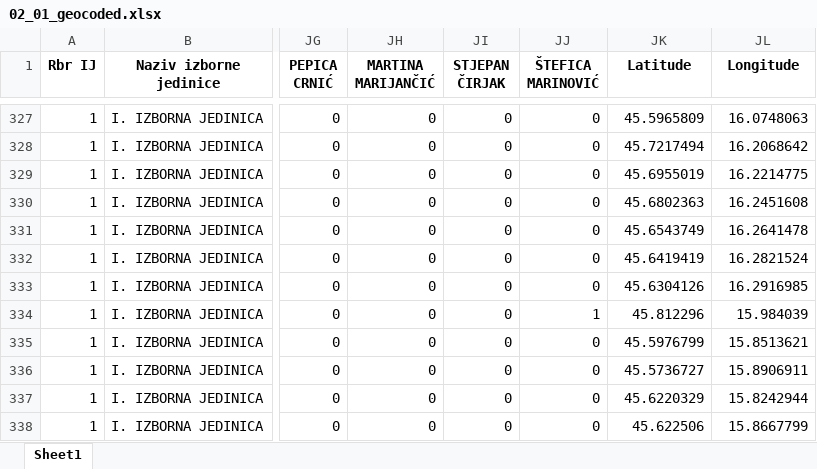
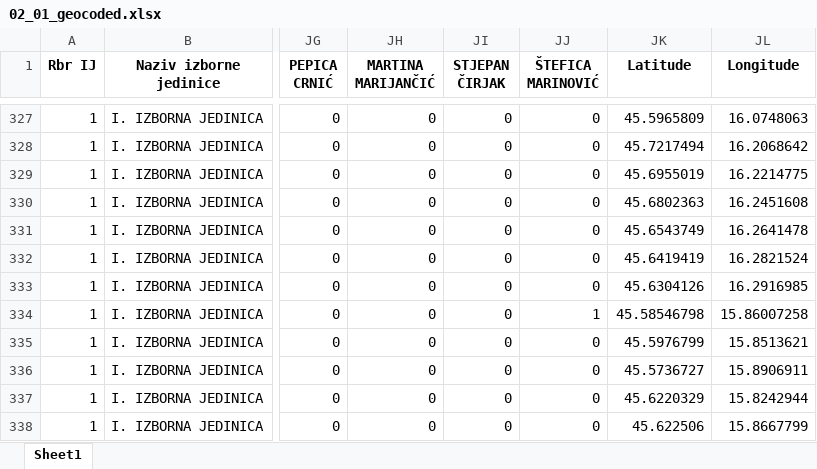
Before and after one commit to AXork99/ProjektR_2024-2025, an Excel workbook: Mislav/geocoded/02_01_geocoded.xlsx, sheet Sheet1, drawn as a sheet; only a part is shown, gaps mark what is left out; values as stored, in another font and other column widths than the file's, no borders; the diff names each change by its address in the sheet, - before the commit and + after, or states it on an @@ line.

```diff
--- a/Mislav/geocoded/02_01_geocoded.xlsx (sheet Sheet1)
+++ b/Mislav/geocoded/02_01_geocoded.xlsx (sheet Sheet1)
-JK334 (Latitude): 45.812296
+JK334 (Latitude): 45.58546798
-JL334 (Longitude): 15.984039
+JL334 (Longitude): 15.86007258
```
Also changed, not shown: Mislav/geocoded/02_02_geocoded.xlsx, Mislav/geocoded/02_03_geocoded.xlsx, 8 other files.
